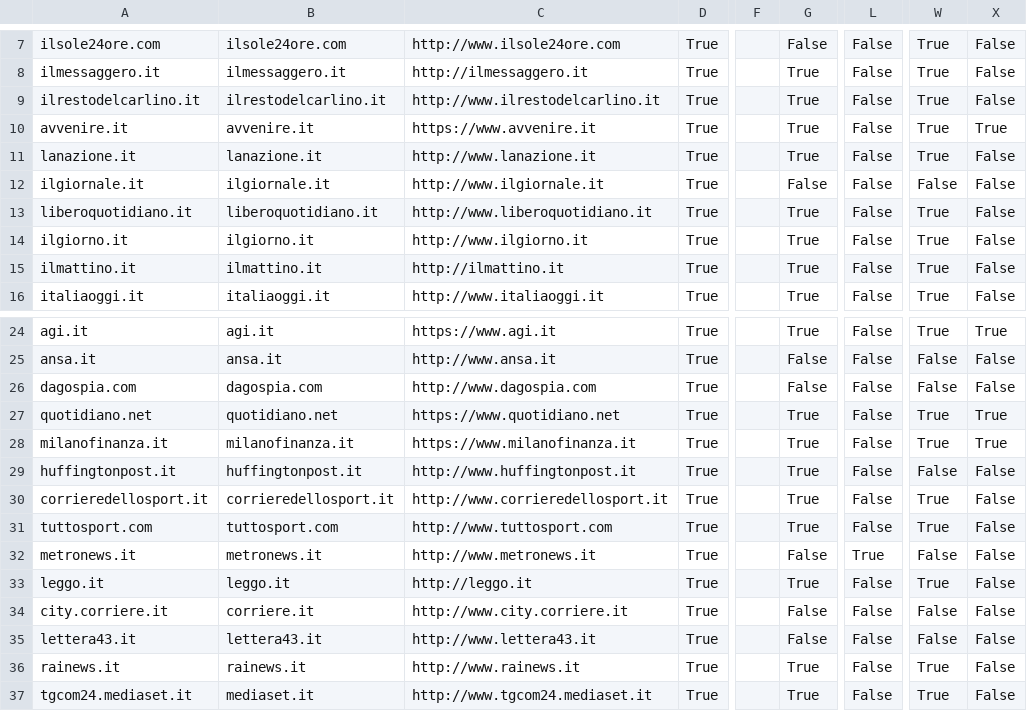
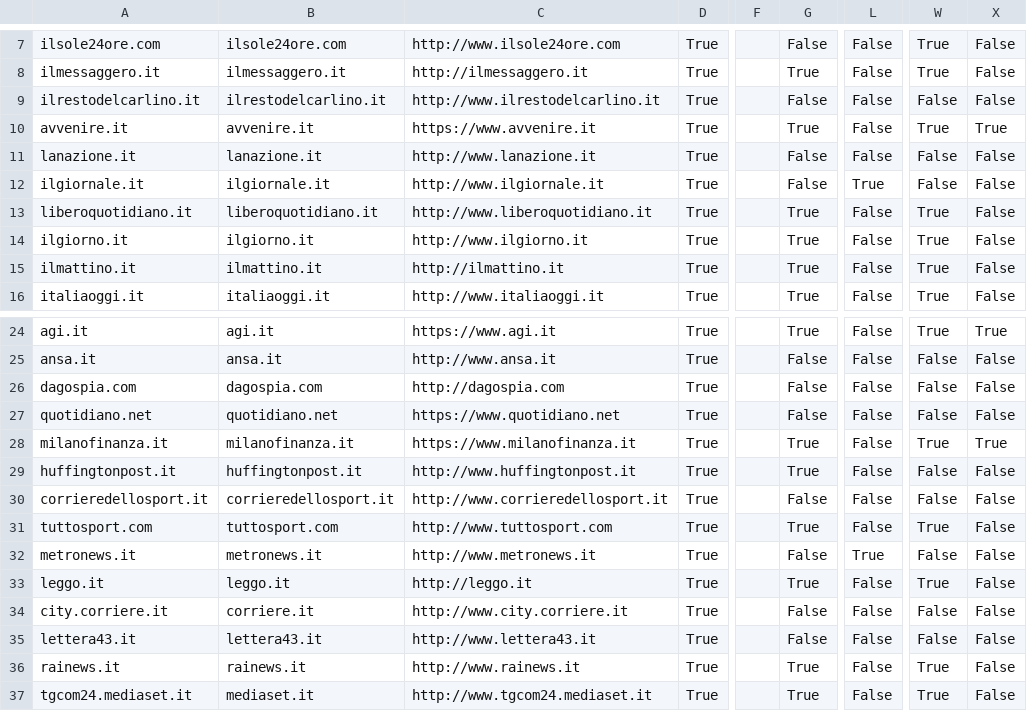
Before and after one commit to sicurezzadeimedia/italia, a CSV file: media-risultati.csv, drawn as a sheet; only a part is shown, gaps mark what is left out; the diff names each change by its address in the sheet, - before the commit and + after, or states it on an @@ line.

Commit message:
update scan

```diff
--- a/media-risultati.csv
+++ b/media-risultati.csv
-G9: True
+G9: False
-W9: True
+W9: False
-G11: True
+G11: False
-W11: True
+W11: False
-L12: False
+L12: True
-C26: http://www.dagospia.com
+C26: http://dagospia.com
-G27: True
+G27: False
-W27: True
+W27: False
-X27: True
+X27: False
-G30: True
+G30: False
-W30: True
+W30: False
```
